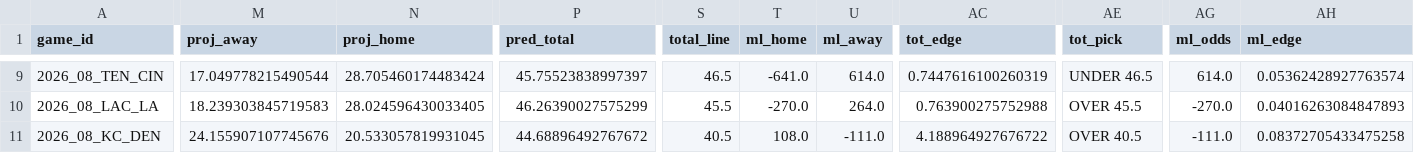
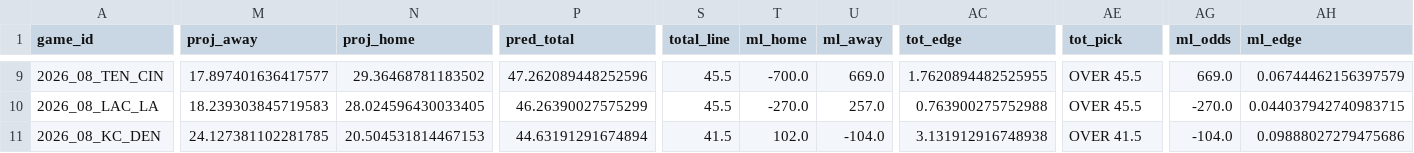
Before and after one commit to AndyCor1097/algohub-nfl, a CSV file: picks/2026_wk08.csv, drawn as a sheet; only a part is shown, gaps mark what is left out; the diff covers the shown part only; the diff names each change by its address in the sheet, - before the commit and + after, or states it on an @@ line.

```diff
--- a/picks/2026_wk08.csv
+++ b/picks/2026_wk08.csv
-M9 (proj_away): 17.049778215490544
+M9 (proj_away): 17.897401636417577
-N9 (proj_home): 28.705460174483424
+N9 (proj_home): 29.36468781183502
-P9 (pred_total): 45.75523838997397
+P9 (pred_total): 47.262089448252596
-S9 (total_line): 46.5
+S9 (total_line): 45.5
-T9 (ml_home): -641.0
+T9 (ml_home): -700.0
-U9 (ml_away): 614.0
+U9 (ml_away): 669.0
-AC9 (tot_edge): 0.7447616100260319
+AC9 (tot_edge): 1.7620894482525955
-AE9 (tot_pick): UNDER 46.5
+AE9 (tot_pick): OVER 45.5
-AG9 (ml_odds): 614.0
+AG9 (ml_odds): 669.0
-AH9 (ml_edge): 0.05362428927763574
+AH9 (ml_edge): 0.06744462156397579
-U10 (ml_away): 264.0
+U10 (ml_away): 257.0
-AH10 (ml_edge): 0.04016263084847893
+AH10 (ml_edge): 0.044037942740983715
-M11 (proj_away): 24.155907107745676
+M11 (proj_away): 24.127381102281785
-N11 (proj_home): 20.533057819931045
+N11 (proj_home): 20.504531814467153
-P11 (pred_total): 44.68896492767672
+P11 (pred_total): 44.63191291674894
-S11 (total_line): 40.5
+S11 (total_line): 41.5
-T11 (ml_home): 108.0
+T11 (ml_home): 102.0
-U11 (ml_away): -111.0
+U11 (ml_away): -104.0
-AC11 (tot_edge): 4.188964927676722
+AC11 (tot_edge): 3.131912916748938
-AE11 (tot_pick): OVER 40.5
+AE11 (tot_pick): OVER 41.5
-AG11 (ml_odds): -111.0
+AG11 (ml_odds): -104.0
-AH11 (ml_edge): 0.08372705433475258
+AH11 (ml_edge): 0.09888027279475686
```
Also changed, not shown: 80 edited cells elsewhere in this file, 4 other files.
